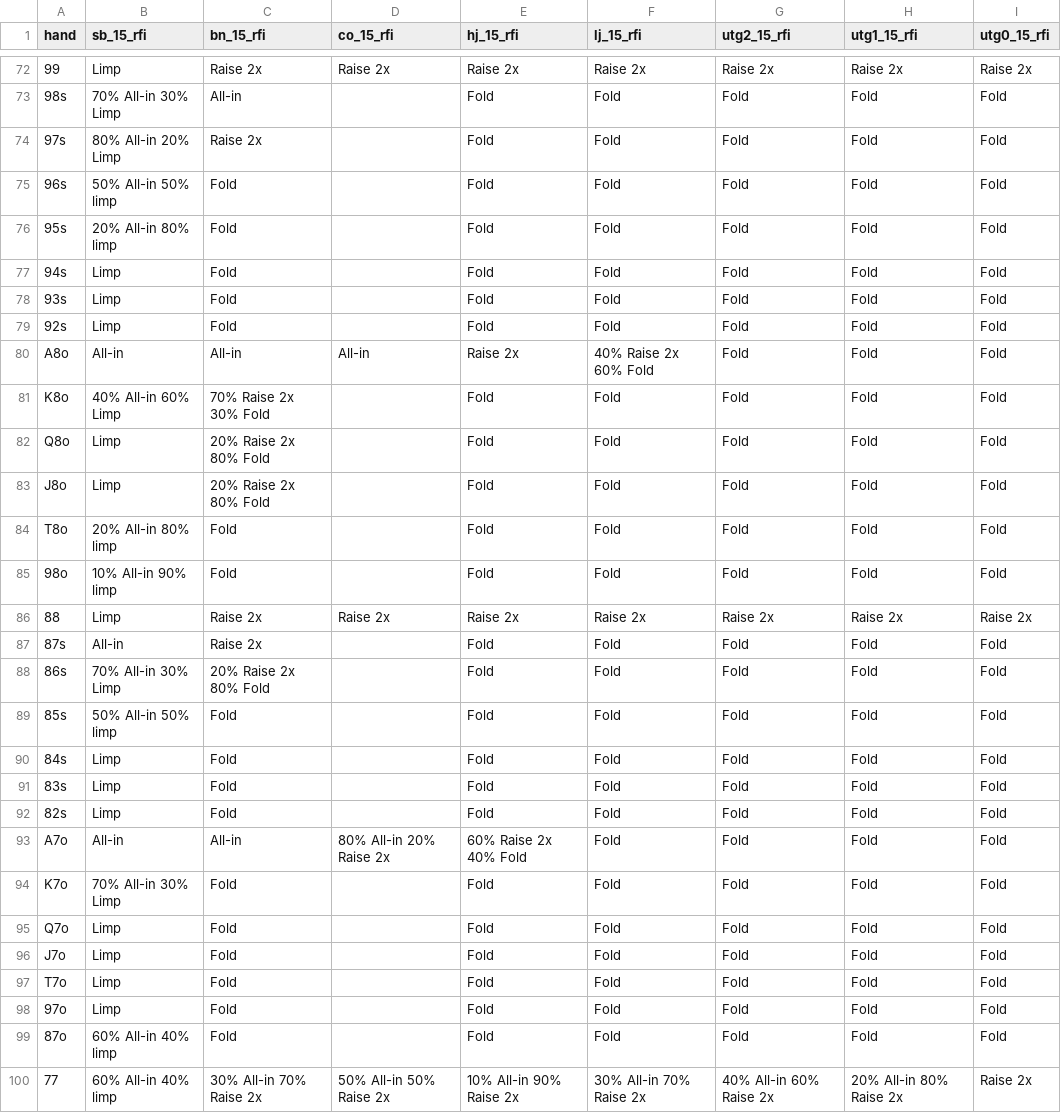
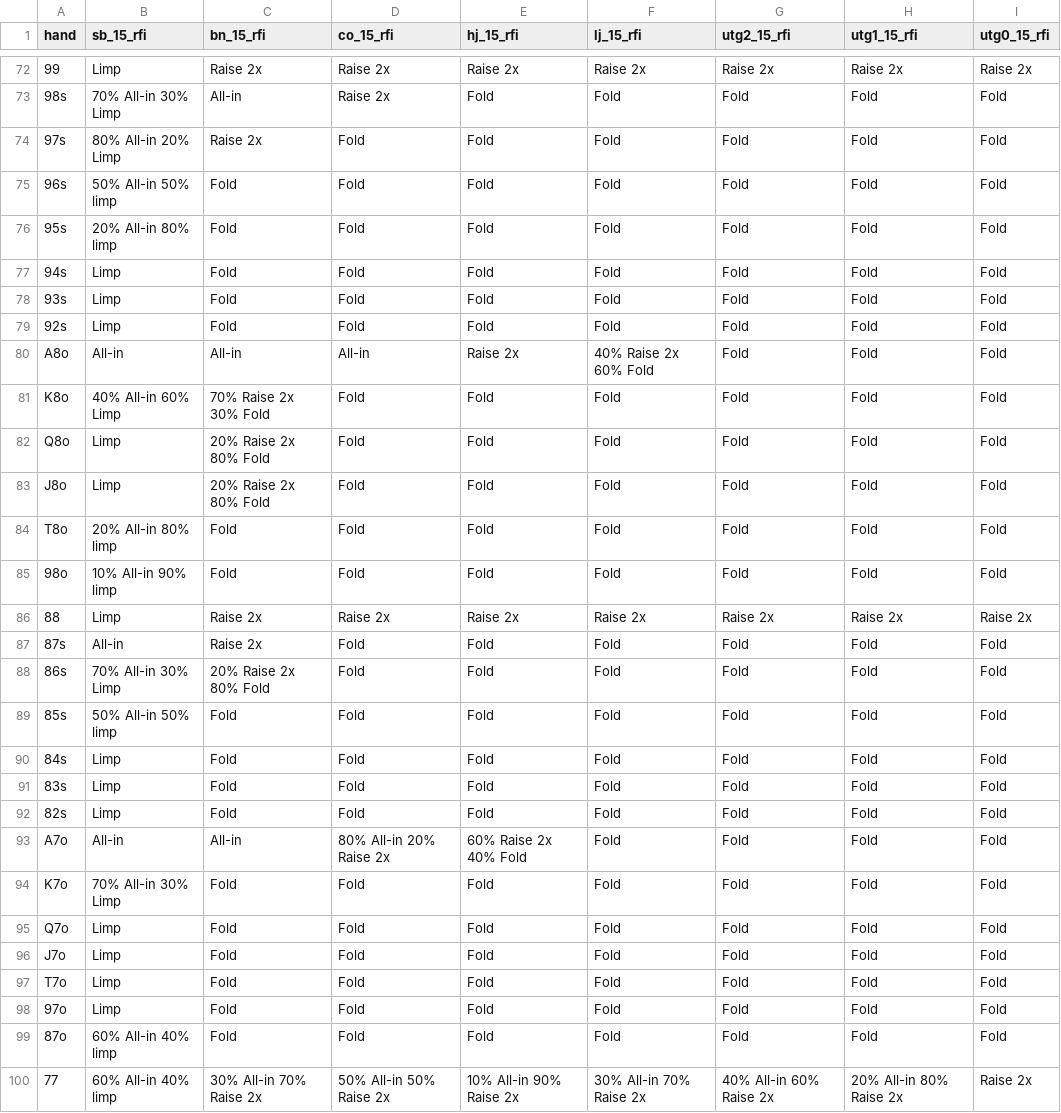
Before and after one commit to wfenglund/texaparser, a CSV file: hand_data.csv, drawn as a sheet; only a part is shown, gaps mark what is left out; the diff covers the shown part only; the diff names each change by its address in the sheet, - before the commit and + after, or states it on an @@ line.

```diff
--- a/hand_data.csv
+++ b/hand_data.csv
-D73 (co_15_rfi): (empty)
+D73 (co_15_rfi): Raise 2x
-D74:D79 (co_15_rfi): (empty)
+D74:D79 (co_15_rfi): Fold
-D81:D85 (co_15_rfi): (empty)
+D81:D85 (co_15_rfi): Fold
-D87:D92 (co_15_rfi): (empty)
+D87:D92 (co_15_rfi): Fold
-D94:D99 (co_15_rfi): (empty)
+D94:D99 (co_15_rfi): Fold
```
Also changed, not shown: 109 edited cells elsewhere in this file.
